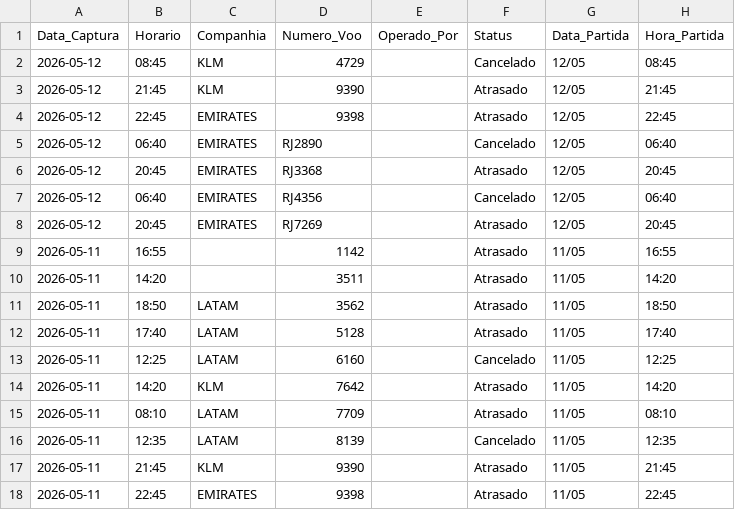
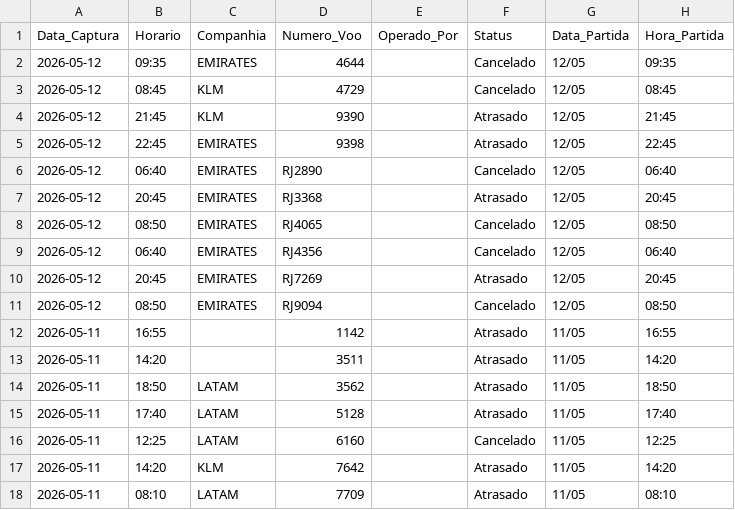
Before and after one commit to jonechelon/gru-flight-reliability-monitor, a CSV file: voos_atrasados_gru.csv, drawn as a sheet; only a part is shown; the shorter side is filled out with more unchanged rows.

Commit message:
report: update operational metrics [skip ci]

```diff
--- a/voos_atrasados_gru.csv
+++ b/voos_atrasados_gru.csv
@@ -1,2 +1,3 @@
 Data_Captura,Horario,Companhia,Numero_Voo,Operado_Por,Status,Data_Partida,Hora_Partida
+2026-05-12,09:35,EMIRATES,4644,,Cancelado,12/05,09:35
 2026-05-12,08:45,KLM,4729,,Cancelado,12/05,08:45
@@ -6,4 +7,6 @@ Data_Captura,Horario,Companhia,Numero_Voo,Operado_Por,Status,Data_Partida,Hora_P
 2026-05-12,20:45,EMIRATES,RJ3368,,Atrasado,12/05,20:45
+2026-05-12,08:50,EMIRATES,RJ4065,,Cancelado,12/05,08:50
 2026-05-12,06:40,EMIRATES,RJ4356,,Cancelado,12/05,06:40
 2026-05-12,20:45,EMIRATES,RJ7269,,Atrasado,12/05,20:45
+2026-05-12,08:50,EMIRATES,RJ9094,,Cancelado,12/05,08:50
 2026-05-11,16:55,,1142,,Atrasado,11/05,16:55
```
